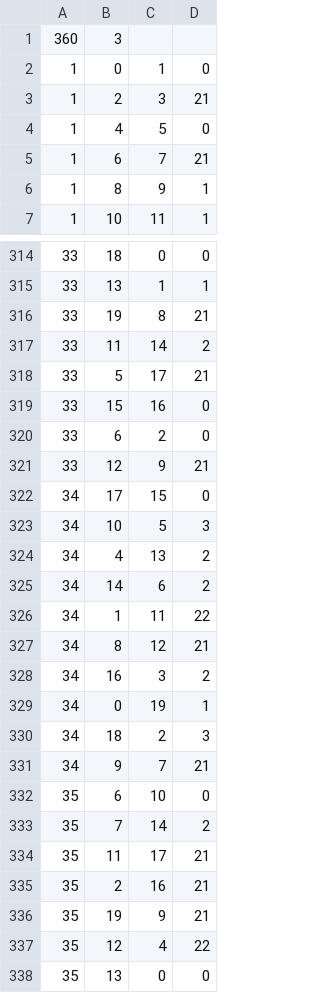
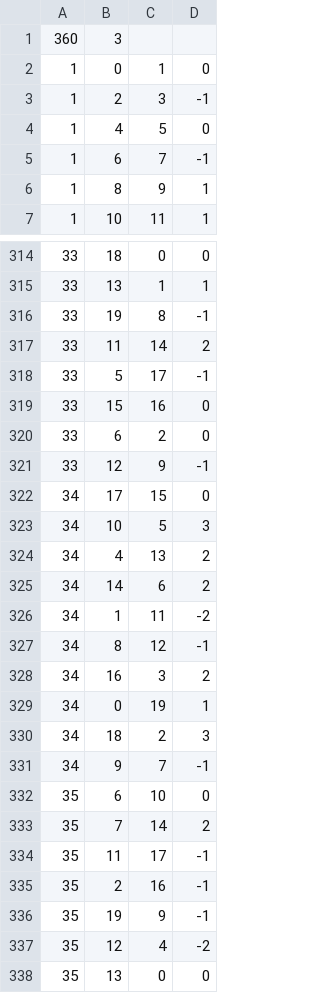
Before and after one commit to silviodonato/personal, a CSV file: data.csv, drawn as a sheet; only a part is shown, gaps mark what is left out; the diff covers the shown part only.

```diff
--- a/data.csv
+++ b/data.csv
@@ -2,5 +2,5 @@
 1,0,1,0
-1,2,3,21
+1,2,3,-1
 1,4,5,0
-1,6,7,21
+1,6,7,-1
 1,8,9,1
@@ -315,8 +315,8 @@
 33,13,1,1
-33,19,8,21
+33,19,8,-1
 33,11,14,2
-33,5,17,21
+33,5,17,-1
 33,15,16,0
 33,6,2,0
-33,12,9,21
+33,12,9,-1
 34,17,15,0
@@ -325,4 +325,4 @@
 34,14,6,2
-34,1,11,22
-34,8,12,21
+34,1,11,-2
+34,8,12,-1
 34,16,3,2
@@ -330,9 +330,9 @@
 34,18,2,3
-34,9,7,21
+34,9,7,-1
 35,6,10,0
 35,7,14,2
-35,11,17,21
-35,2,16,21
-35,19,9,21
-35,12,4,22
+35,11,17,-1
+35,2,16,-1
+35,19,9,-1
+35,12,4,-2
 35,13,0,0
```
Also changed, not shown: 74 edited cells elsewhere in this file, 1 other file.
